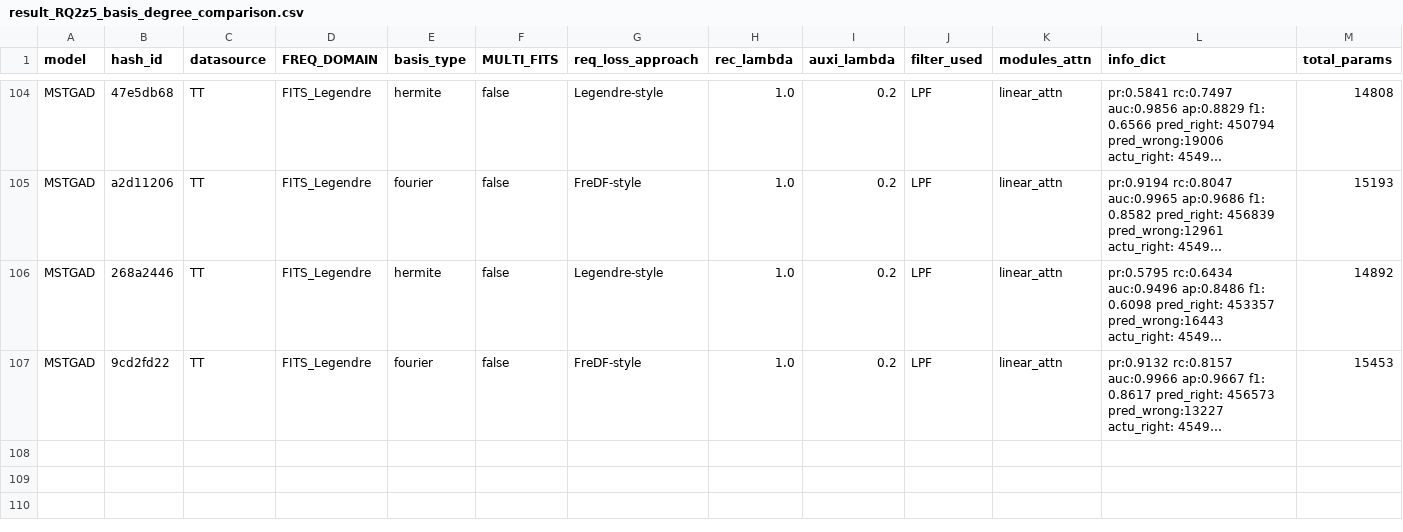
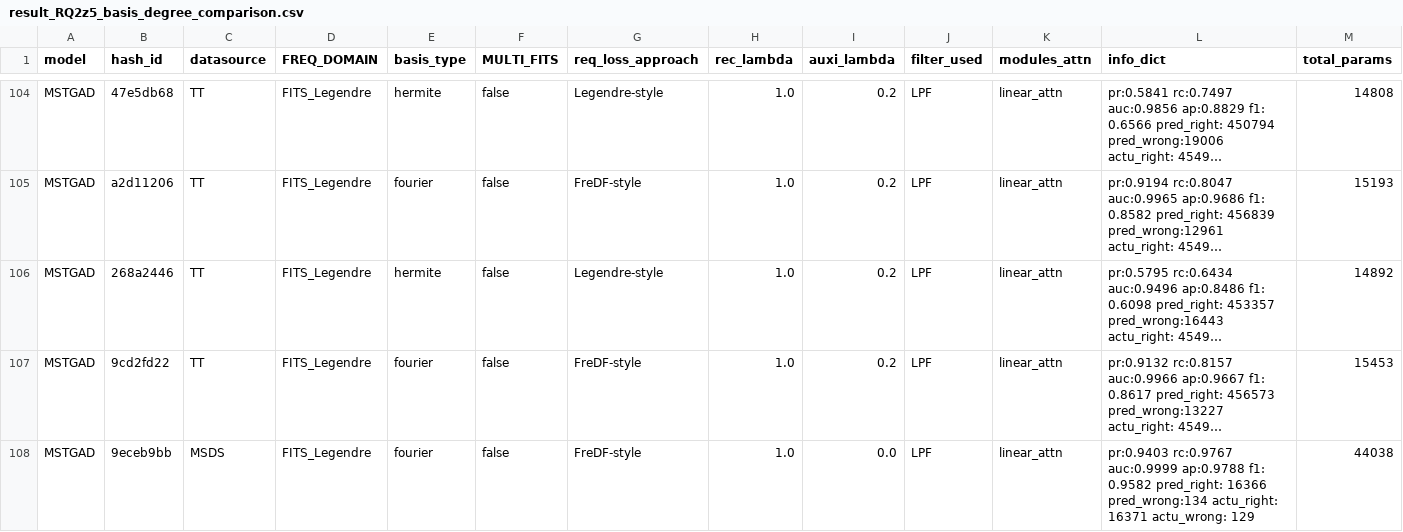
Before and after one commit to theamrzaki/MicroService_Twin_Original, a CSV file: result_journal/result_RQ2z5_basis_degree_comparison.csv, drawn as a sheet; only a part is shown, gaps mark what is left out; long unchanged cells end in …; rows hold the shown columns only; the diff names each change by its address in the sheet, - before the commit and + after, or states it on an @@ line.

Commit message:
(MSDS basis )

```diff
--- a/result_journal/result_RQ2z5_basis_degree_comparison.csv
+++ b/result_journal/result_RQ2z5_basis_degree_comparison.csv
+row 108: MSTGAD | 9eceb9bb | MSDS | FITS_Legendre | fourier | false | FreDF-style | 1.0 | 0.0 | LPF | linear_attn | pr:0.9403 rc:0.9767 auc:0.9999 ap:0.9788 f1: 0.9582 pred_right: 16366 pred_wrong:134 actu_right: 16371 actu_wrong: 129 | 44038
```
Also changed, not shown: 6 other files.
